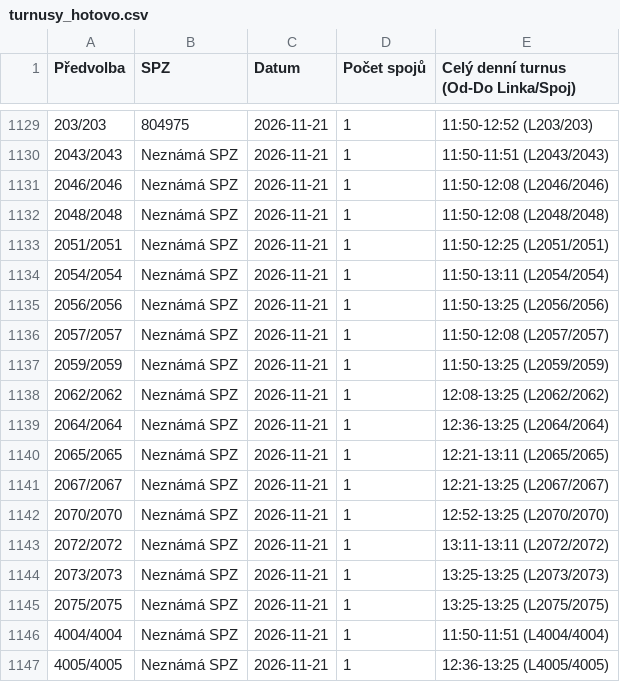
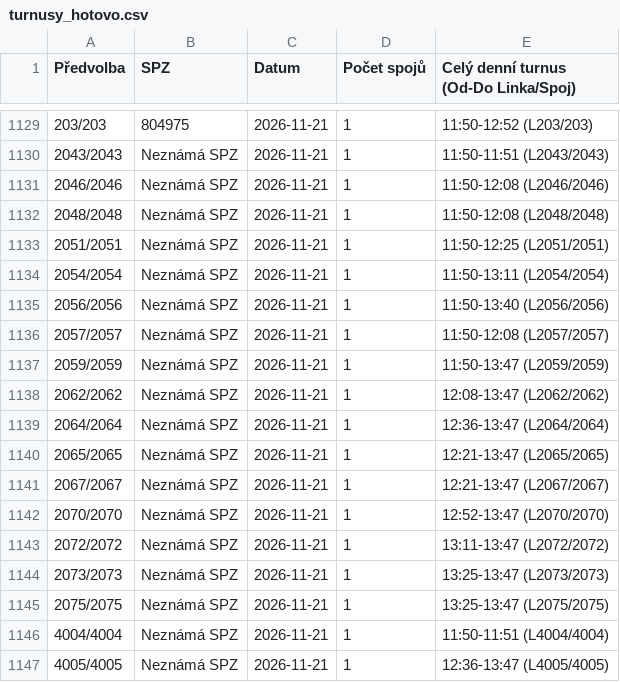
Before and after one commit to tinda245/odis-turnusy-2, a CSV file: turnusy_hotovo.csv, drawn as a sheet; only a part is shown, gaps mark what is left out.

Commit message:
Aktualizace turnusů (13:51:35)

```diff
--- a/turnusy_hotovo.csv
+++ b/turnusy_hotovo.csv
@@ -1134,14 +1134,14 @@
 2054/2054;Neznámá SPZ;2026-11-21;1;11:50-13:11 (L2054/2054)
-2056/2056;Neznámá SPZ;2026-11-21;1;11:50-13:25 (L2056/2056)
+2056/2056;Neznámá SPZ;2026-11-21;1;11:50-13:40 (L2056/2056)
 2057/2057;Neznámá SPZ;2026-11-21;1;11:50-12:08 (L2057/2057)
-2059/2059;Neznámá SPZ;2026-11-21;1;11:50-13:25 (L2059/2059)
-2062/2062;Neznámá SPZ;2026-11-21;1;12:08-13:25 (L2062/2062)
-2064/2064;Neznámá SPZ;2026-11-21;1;12:36-13:25 (L2064/2064)
-2065/2065;Neznámá SPZ;2026-11-21;1;12:21-13:11 (L2065/2065)
-2067/2067;Neznámá SPZ;2026-11-21;1;12:21-13:25 (L2067/2067)
-2070/2070;Neznámá SPZ;2026-11-21;1;12:52-13:25 (L2070/2070)
-2072/2072;Neznámá SPZ;2026-11-21;1;13:11-13:11 (L2072/2072)
-2073/2073;Neznámá SPZ;2026-11-21;1;13:25-13:25 (L2073/2073)
-2075/2075;Neznámá SPZ;2026-11-21;1;13:25-13:25 (L2075/2075)
+2059/2059;Neznámá SPZ;2026-11-21;1;11:50-13:47 (L2059/2059)
+2062/2062;Neznámá SPZ;2026-11-21;1;12:08-13:47 (L2062/2062)
+2064/2064;Neznámá SPZ;2026-11-21;1;12:36-13:47 (L2064/2064)
+2065/2065;Neznámá SPZ;2026-11-21;1;12:21-13:47 (L2065/2065)
+2067/2067;Neznámá SPZ;2026-11-21;1;12:21-13:47 (L2067/2067)
+2070/2070;Neznámá SPZ;2026-11-21;1;12:52-13:47 (L2070/2070)
+2072/2072;Neznámá SPZ;2026-11-21;1;13:11-13:47 (L2072/2072)
+2073/2073;Neznámá SPZ;2026-11-21;1;13:25-13:47 (L2073/2073)
+2075/2075;Neznámá SPZ;2026-11-21;1;13:25-13:47 (L2075/2075)
 4004/4004;Neznámá SPZ;2026-11-21;1;11:50-11:51 (L4004/4004)
-4005/4005;Neznámá SPZ;2026-11-21;1;12:36-13:25 (L4005/4005)
+4005/4005;Neznámá SPZ;2026-11-21;1;12:36-13:47 (L4005/4005)
```
Also changed, not shown: 1 other file.
